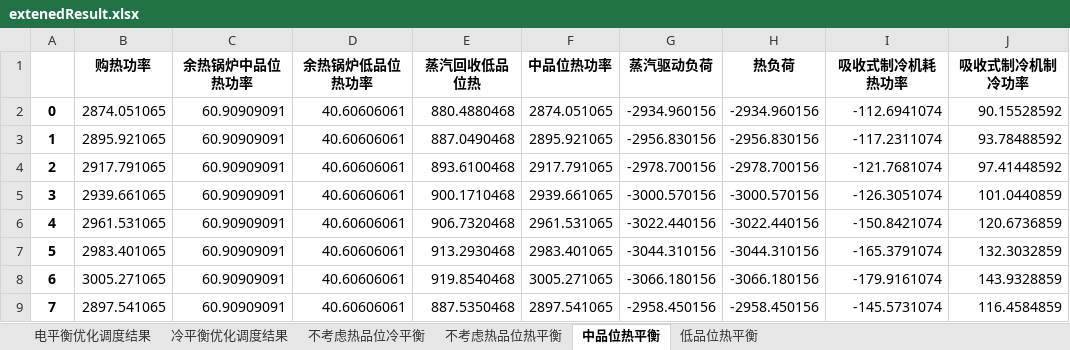
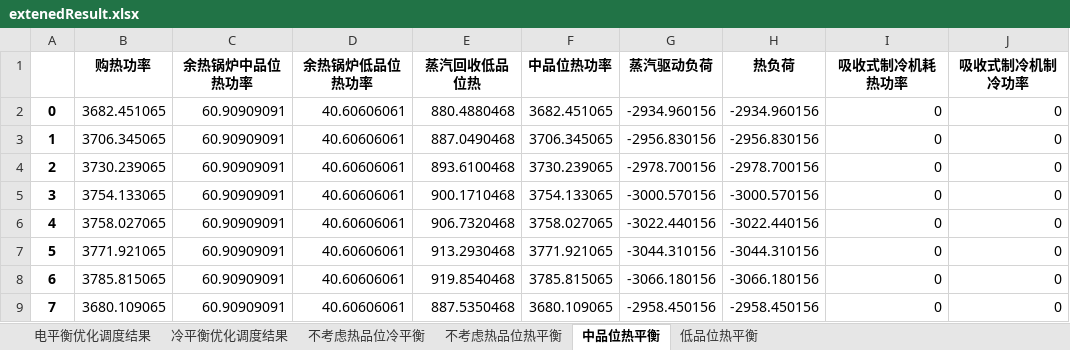
Before and after one commit to xuhang1994/hzx_graduate, an Excel workbook: extenedResult.xlsx, sheet 中品位热平衡, drawn as a sheet; only a part is shown; values as stored, in another font and other column widths than the file's, no borders; the diff covers the shown part only; the diff names each change by its address in the sheet, - before the commit and + after, or states it on an @@ line.

```diff
--- a/extenedResult.xlsx (sheet 中品位热平衡)
+++ b/extenedResult.xlsx (sheet 中品位热平衡)
-B2 (购热功率): 2874.051065
+B2 (购热功率): 3682.451065
-F2 (中品位热功率): 2874.051065
+F2 (中品位热功率): 3682.451065
-I2 (吸收式制冷机耗热功率): -112.6941074
+I2 (吸收式制冷机耗热功率): 0
-J2 (吸收式制冷机制冷功率): 90.15528592
+J2 (吸收式制冷机制冷功率): 0
-B3 (购热功率): 2895.921065
+B3 (购热功率): 3706.345065
-F3 (中品位热功率): 2895.921065
+F3 (中品位热功率): 3706.345065
-I3 (吸收式制冷机耗热功率): -117.2311074
+I3 (吸收式制冷机耗热功率): 0
-J3 (吸收式制冷机制冷功率): 93.78488592
+J3 (吸收式制冷机制冷功率): 0
-B4 (购热功率): 2917.791065
+B4 (购热功率): 3730.239065
-F4 (中品位热功率): 2917.791065
+F4 (中品位热功率): 3730.239065
-I4 (吸收式制冷机耗热功率): -121.7681074
+I4 (吸收式制冷机耗热功率): 0
-J4 (吸收式制冷机制冷功率): 97.41448592
+J4 (吸收式制冷机制冷功率): 0
-B5 (购热功率): 2939.661065
+B5 (购热功率): 3754.133065
-F5 (中品位热功率): 2939.661065
+F5 (中品位热功率): 3754.133065
-I5 (吸收式制冷机耗热功率): -126.3051074
+I5 (吸收式制冷机耗热功率): 0
-J5 (吸收式制冷机制冷功率): 101.0440859
+J5 (吸收式制冷机制冷功率): 0
-B6 (购热功率): 2961.531065
+B6 (购热功率): 3758.027065
-F6 (中品位热功率): 2961.531065
+F6 (中品位热功率): 3758.027065
-I6 (吸收式制冷机耗热功率): -150.8421074
+I6 (吸收式制冷机耗热功率): 0
-J6 (吸收式制冷机制冷功率): 120.6736859
+J6 (吸收式制冷机制冷功率): 0
-B7 (购热功率): 2983.401065
+B7 (购热功率): 3771.921065
-F7 (中品位热功率): 2983.401065
+F7 (中品位热功率): 3771.921065
-I7 (吸收式制冷机耗热功率): -165.3791074
+I7 (吸收式制冷机耗热功率): 0
-J7 (吸收式制冷机制冷功率): 132.3032859
+J7 (吸收式制冷机制冷功率): 0
-B8 (购热功率): 3005.271065
+B8 (购热功率): 3785.815065
-F8 (中品位热功率): 3005.271065
+F8 (中品位热功率): 3785.815065
-I8 (吸收式制冷机耗热功率): -179.9161074
+I8 (吸收式制冷机耗热功率): 0
-J8 (吸收式制冷机制冷功率): 143.9328859
+J8 (吸收式制冷机制冷功率): 0
-B9 (购热功率): 2897.541065
+B9 (购热功率): 3680.109065
-F9 (中品位热功率): 2897.541065
+F9 (中品位热功率): 3680.109065
-I9 (吸收式制冷机耗热功率): -145.5731074
+I9 (吸收式制冷机耗热功率): 0
-J9 (吸收式制冷机制冷功率): 116.4584859
+J9 (吸收式制冷机制冷功率): 0
```
Also changed, not shown: 352 edited cells elsewhere in this sheet, sheet 电平衡优化调度结果, sheet 不考虑热品位冷平衡, sheet 冷平衡优化调度结果, sheet 不考虑热品位热平衡, sheet 低品位热平衡.
